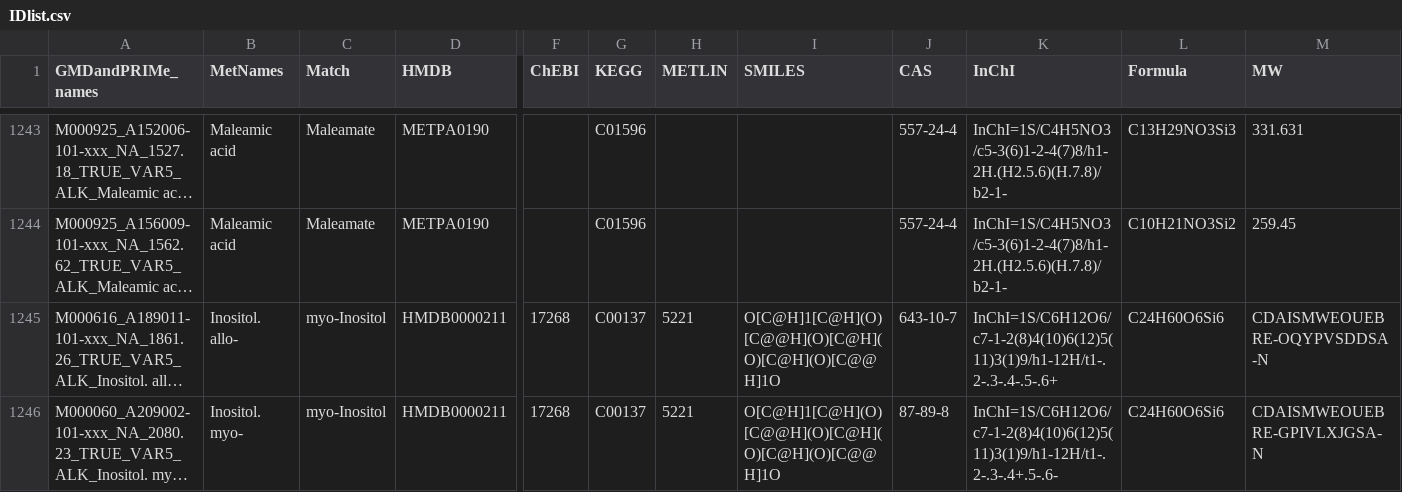
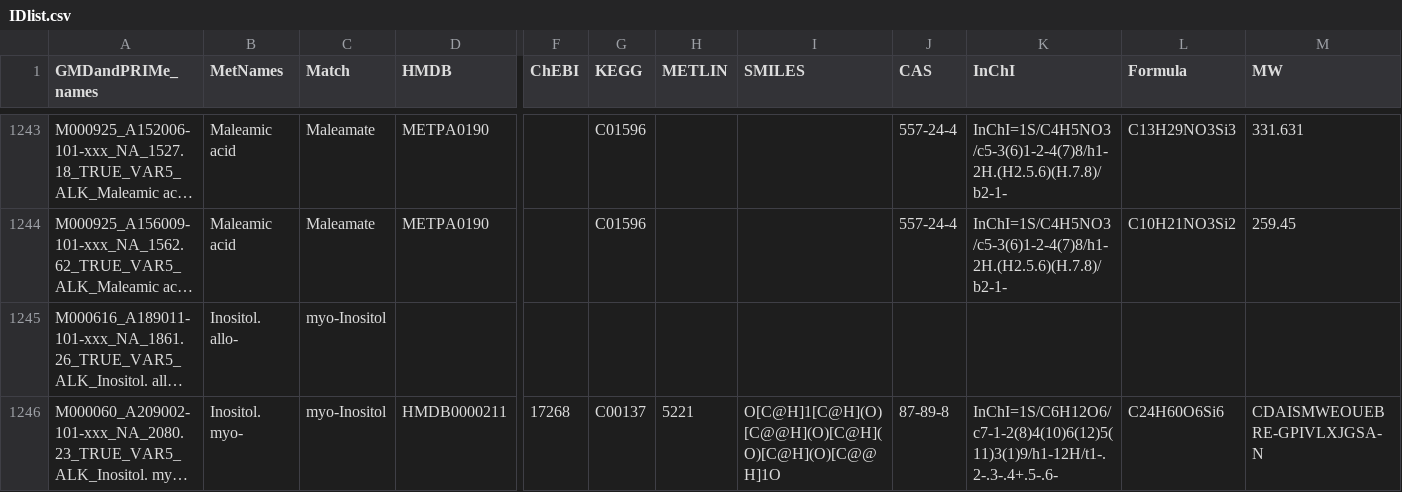
Before and after one commit to kkami1115/BH19.7, a CSV file: IDlist.csv, drawn as a sheet; only a part is shown, gaps mark what is left out; long unchanged cells end in …; the diff covers the shown part only; the diff names each change by its address in the sheet, - before the commit and + after, or states it on an @@ line.

```diff
--- a/IDlist.csv
+++ b/IDlist.csv
-D1245 (HMDB): HMDB0000211
+D1245 (HMDB): (empty)
-F1245 (ChEBI): 17268
+F1245 (ChEBI): (empty)
-G1245 (KEGG): C00137
+G1245 (KEGG): (empty)
-H1245 (METLIN): 5221
+H1245 (METLIN): (empty)
-I1245 (SMILES): O[C@H]1[C@H](O)[C@@H](O)[C@H](O)[C@H](O)[C@@H]1O
+I1245 (SMILES): (empty)
-J1245 (CAS): 643-10-7
+J1245 (CAS): (empty)
-K1245 (InChI): InChI=1S/C6H12O6/c7-1-2(8)4(10)6(12)5(11)3(1)9/h1-12H/t1-.2-.3-.4-.5-.6+
+K1245 (InChI): (empty)
-L1245 (Formula): C24H60O6Si6
+L1245 (Formula): (empty)
-M1245 (MW): CDAISMWEOUEBRE-OQYPVSDDSA-N
+M1245 (MW): (empty)
```
Also changed, not shown: 136 edited cells elsewhere in this file, 24 other files.
